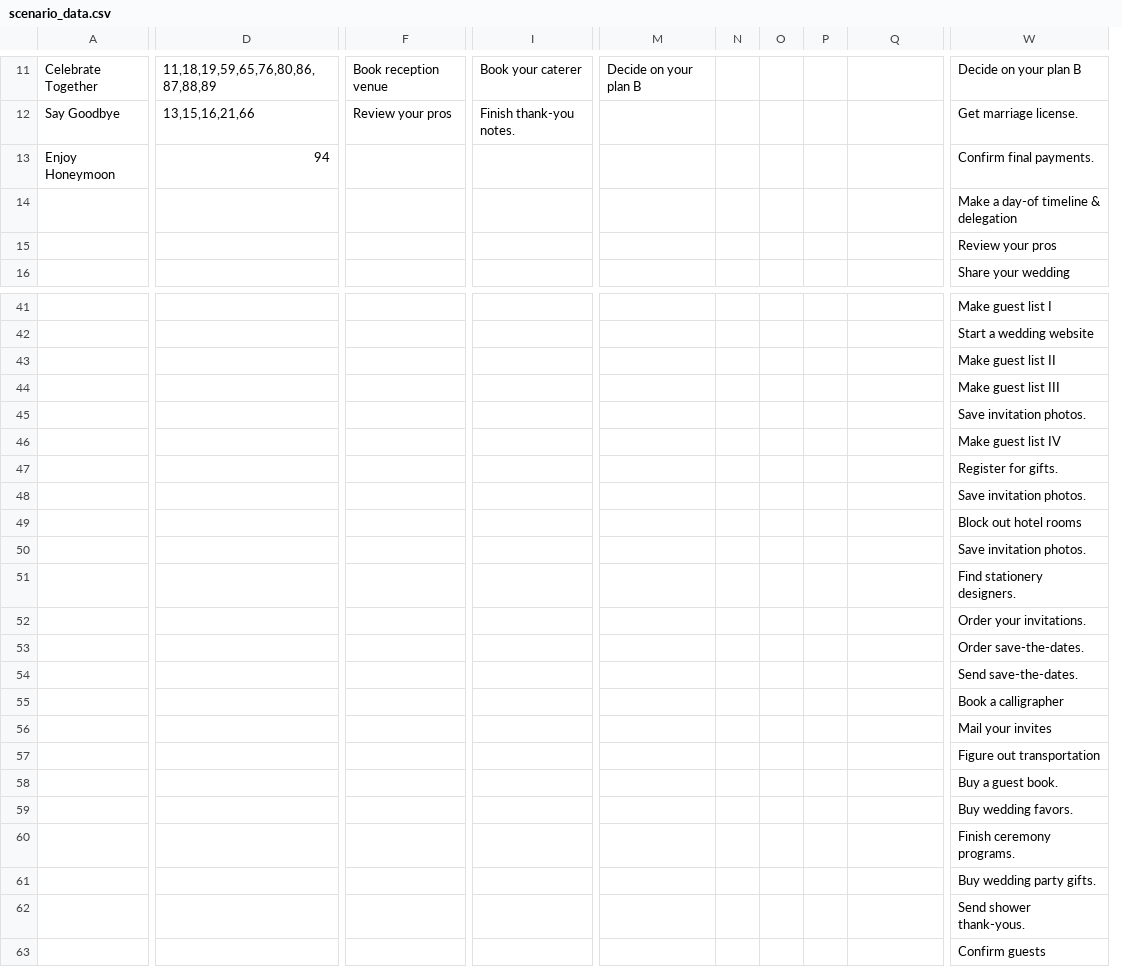
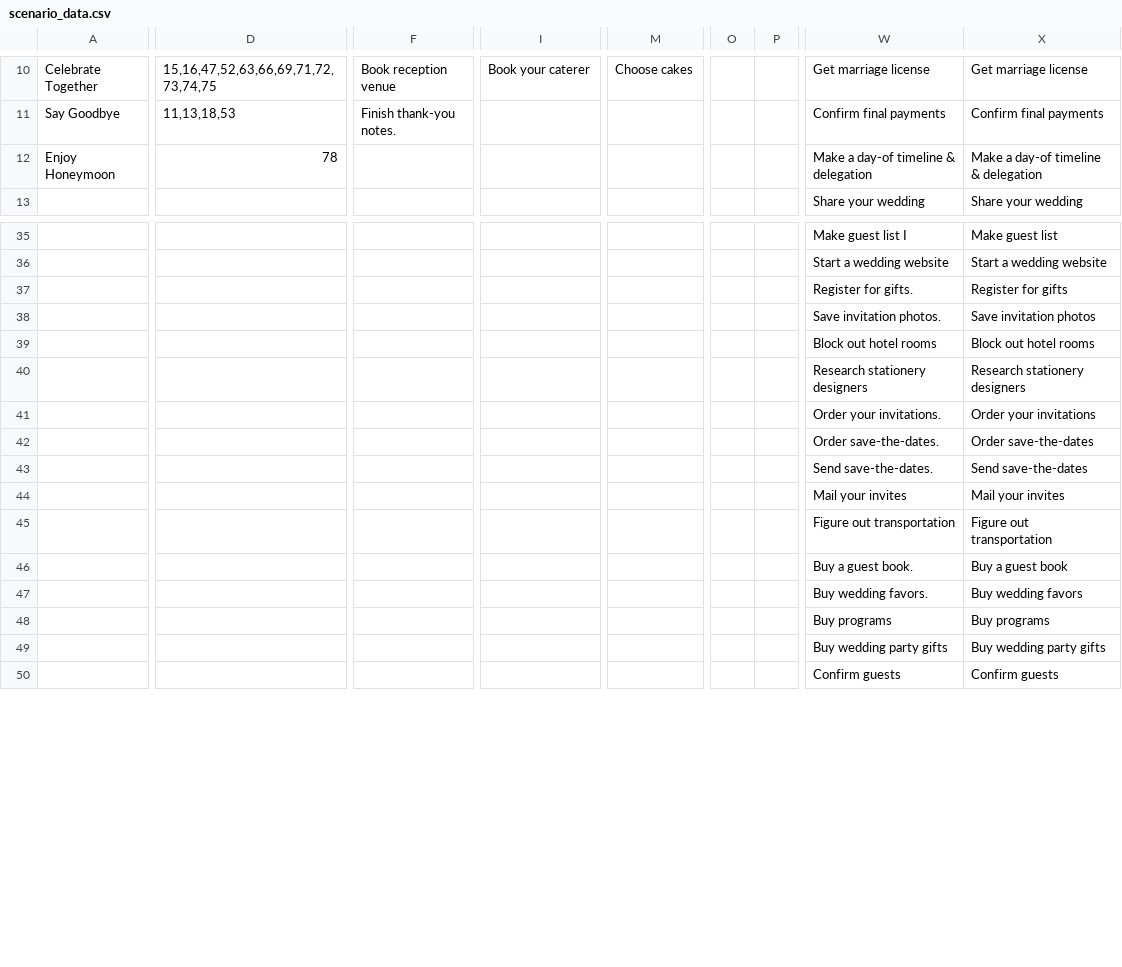
Before and after one commit to zetongli/ladymarry-flask, a CSV file: ladymarry/data/scenario_data.csv, drawn as a sheet; only a part is shown, gaps mark what is left out; removed rows and columns are numbered as before the commit, all else as after; rows hold the shown columns only; the diff covers the shown part only; the diff names each change by its address in the sheet, - before the commit and + after, or states it on an @@ line.

```diff
--- a/ladymarry/data/scenario_data.csv
+++ b/ladymarry/data/scenario_data.csv
-column D, rows 11-13: 11,18,19,59,65,76,80,86,87,88,89 | 13,15,16,21,66 | 94
+column D, rows 10-12: 15,16,47,52,63,66,69,71,72,73,74,75 | 11,13,18,53 | 78
-column M, row 11: Decide on your plan B
-column N, empty
-column O, empty
-column P, empty
+column O, empty
+column P, empty
+column X, rows 10-13: Get marriage license | Confirm final payments | Make a day-of timeline & delegation | Share your wedding; rows 35-50: Make guest list | Start a wedding website | Register for gifts | Save invitation photos | Block out hotel rooms | Research stationery designers | Order your invitations | Order save-the-dates | Send save-the-dates | Mail your invites | Figure out transportation | Buy a guest book | Buy wedding favors | Buy programs | Buy wedding party gifts | Confirm guests
-M10: (empty)
+M10: Choose cakes
-W10: Decide on your plan B
+W10: Get marriage license
-F11: Review your pros
+F11: Finish thank-you notes.
-I11: Finish thank-you notes.
+I11: (empty)
-W11: Get marriage license.
+W11: Confirm final payments
-W12: Confirm final payments.
+W12: Make a day-of timeline & delegation
-row 14:  |  |  |  |  |  |  |  |  | Make a day-of timeline & delegation
-row 15:  |  |  |  |  |  |  |  |  | Review your pros
-row 43:  |  |  |  |  |  |  |  |  | Make guest list II
-row 44:  |  |  |  |  |  |  |  |  | Make guest list III
-row 45:  |  |  |  |  |  |  |  |  | Save invitation photos.
-row 46:  |  |  |  |  |  |  |  |  | Make guest list IV
-W40: Save invitation photos.
+W40: Research stationery designers
-row 51:  |  |  |  |  |  |  |  |  | Find stationery designers.
-row 55:  |  |  |  |  |  |  |  |  | Book a calligrapher
-W48: Finish ceremony programs.
+W48: Buy programs
-W49: Buy wedding party gifts.
+W49: Buy wedding party gifts
-row 62:  |  |  |  |  |  |  |  |  | Send shower thank-yous.
```
Also changed, not shown: 4 added rows, 11 removed rows, 2 added columns and 25 edited cells elsewhere in this file, ladymarry/data/task_data.csv.
